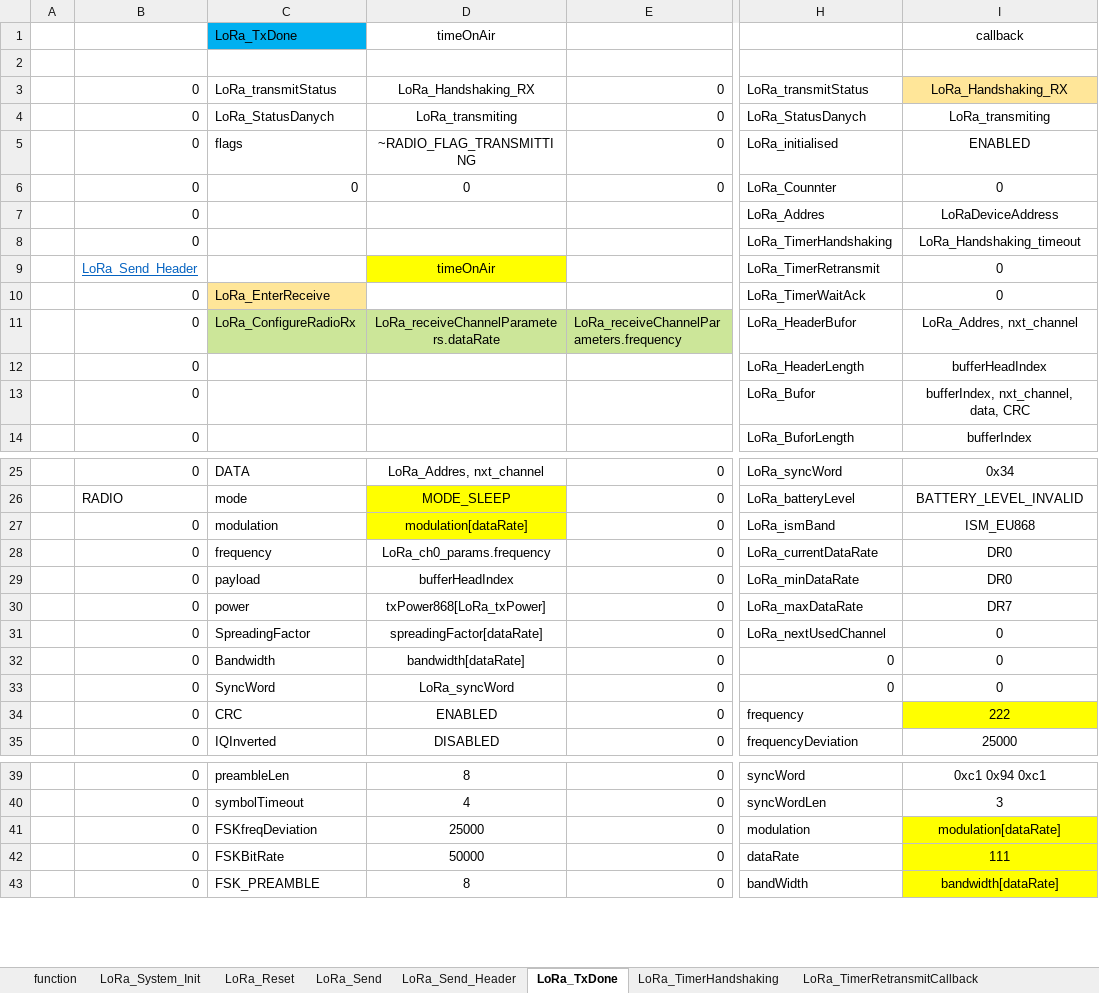
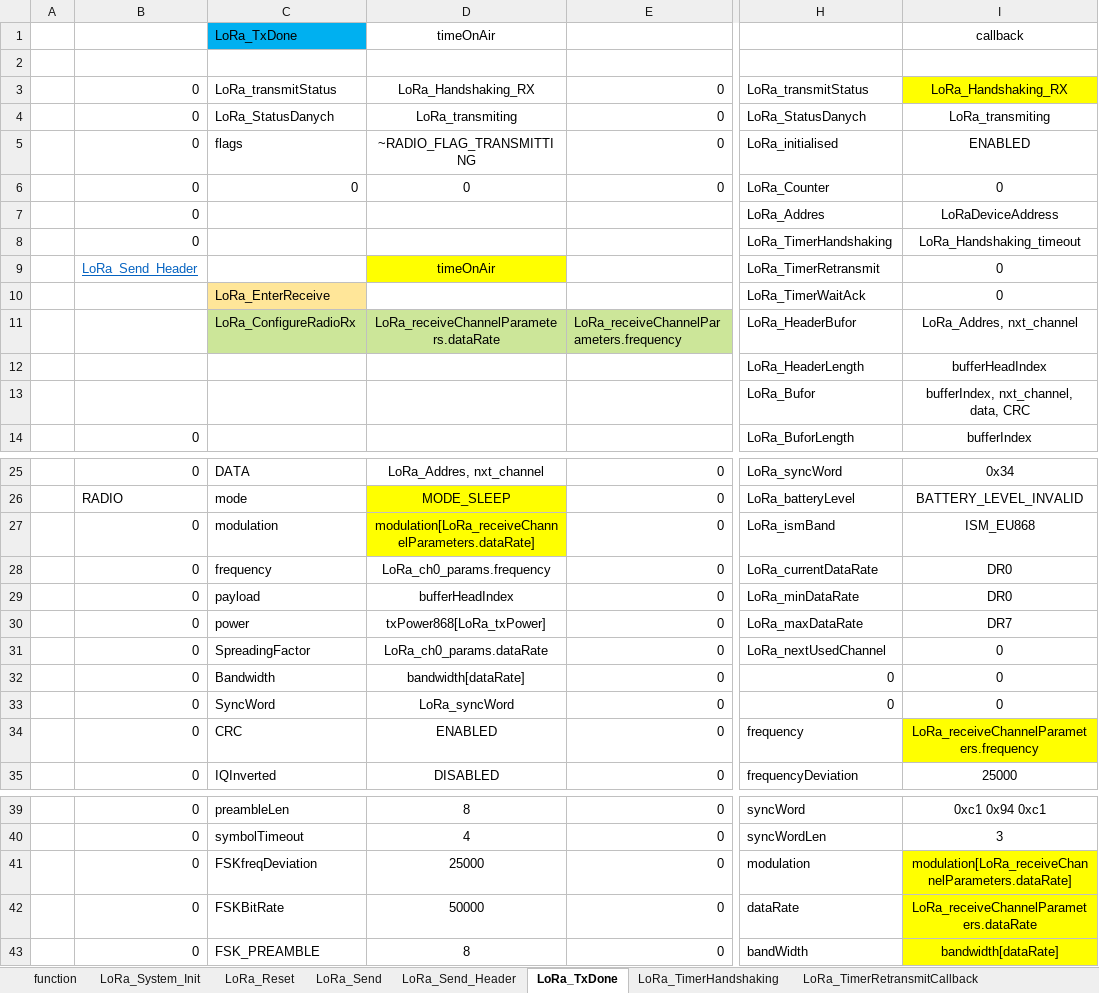
Before and after one commit to michalmendrek/Lora2019, an Excel workbook: Lora 2019v3.xlsm, sheet LoRa_TxDone, drawn as a sheet; only a part is shown, gaps mark what is left out; values as stored, in another font and other column widths than the file's, no borders; charts and pictures not drawn; the diff covers the shown part only; the diff names each change by its address in the sheet, - before the commit and + after, or states it on an @@ line.

```diff
--- a/Lora 2019v3.xlsm (sheet LoRa_TxDone)
+++ b/Lora 2019v3.xlsm (sheet LoRa_TxDone)
-I3 fill: #FFE699
+I3 fill: #FFFF00
-H6: LoRa_Counnter
+H6: LoRa_Counter
-B10:B13: 0
+B10:B13: (empty)
-D27: modulation[dataRate]
+D27: modulation[LoRa_receiveChannelParameters.dataRate]
-D31: spreadingFactor[dataRate]
+D31: LoRa_ch0_params.dataRate
-I34: 222
+I34: LoRa_receiveChannelParameters.frequency
-I41: modulation[dataRate]
+I41: modulation[LoRa_receiveChannelParameters.dataRate]
-I42: 111
+I42: LoRa_receiveChannelParameters.dataRate
```
Also changed, not shown: 1 edited cell and cell formats elsewhere in this sheet, sheet LoRa_Send_Header, sheet RADIO_RxDone, sheet LoRa_RxDone_Fail, sheet LoRa_TimerHandshaking, sheet LoRa_TimerRetransmitCallback, sheet LoRa_RxDone_OK, 8 more sheets, 4 other files.
